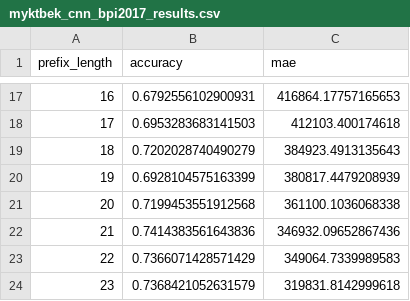
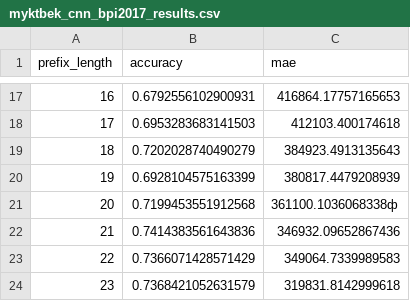
Before and after one commit to Emirkeenz/processtransformer_projekt, a CSV file: experiments/results/myktbek_cnn_bpi2017_results.csv, drawn as a sheet; only a part is shown, gaps mark what is left out.

```diff
--- a/experiments/results/myktbek_cnn_bpi2017_results.csv
+++ b/experiments/results/myktbek_cnn_bpi2017_results.csv
@@ -20,3 +20,3 @@ prefix_length,accuracy,mae
 19,0.6928104575163399,380817.4479208939
-20,0.7199453551912568,361100.1036068338
+20,0.7199453551912568,361100.1036068338ф
 21,0.7414383561643836,346932.09652867436
```
Also changed, not shown: 2 other files.
